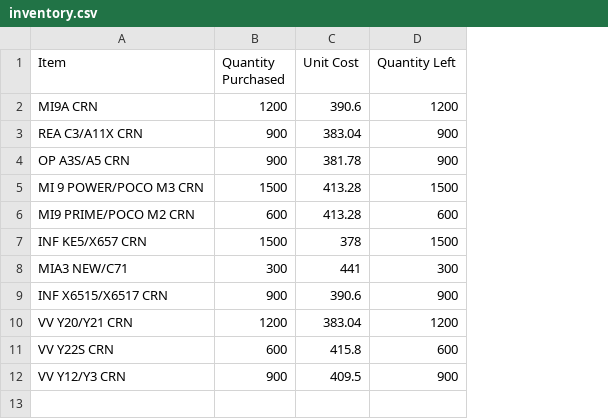
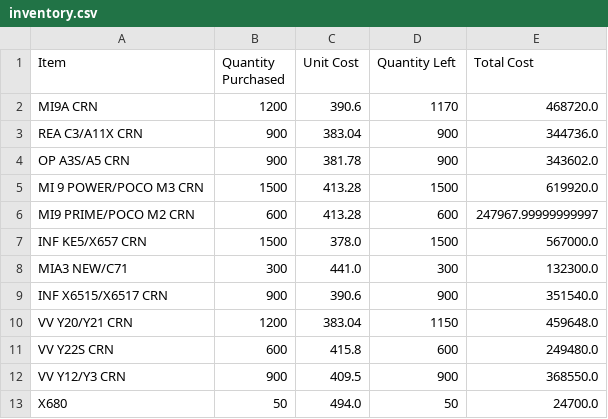
Before and after one commit to nazirmubbashir/TMF, a CSV file: data/inventory.csv, drawn as a sheet; the diff names each change by its address in the sheet, - before the commit and + after, or states it on an @@ line.

```diff
--- a/data/inventory.csv
+++ b/data/inventory.csv
+column E (Total Cost), rows 2-12: 468720.0 | 344736.0 | 343602.0 | 619920.0 | 247967.99999999997 | 567000.0 | 132300.0 | 351540.0 | 459648.0 | 249480.0 | 368550.0
-D2 (Quantity Left): 1200
+D2 (Quantity Left): 1170
-C7 (Unit Cost): 378
+C7 (Unit Cost): 378.0
-C8 (Unit Cost): 441
+C8 (Unit Cost): 441.0
-D10 (Quantity Left): 1200
+D10 (Quantity Left): 1150
+row 13: X680 | 50 | 494.0 | 50 | 24700.0
```
Also changed, not shown: 4 other files.
